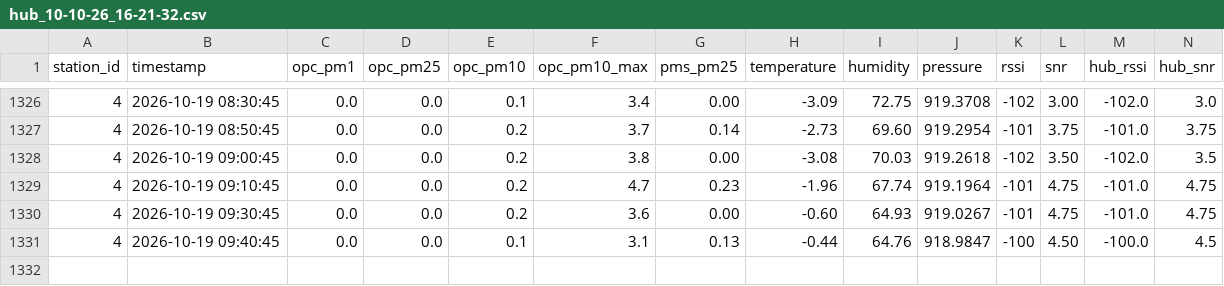
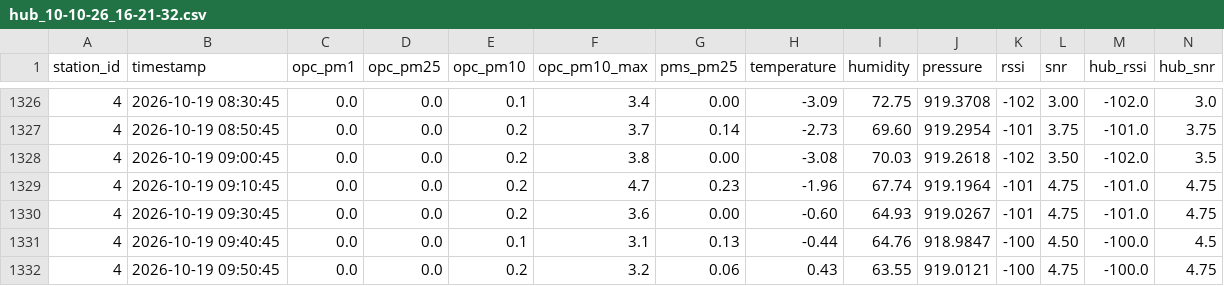
Before and after one commit to marionbielza/ydn_hubdata, a CSV file: hub_10-10-26_16-21-32.csv, drawn as a sheet; only a part is shown, gaps mark what is left out.

Commit message:
Update automatique des donnees

```diff
--- a/hub_10-10-26_16-21-32.csv
+++ b/hub_10-10-26_16-21-32.csv
@@ -1331 +1331,2 @@ station_id,timestamp,opc_pm1,opc_pm25,opc_pm10,opc_pm10_max,pms_pm25,temperature
 4,2026-10-19 09:40:45,0.0,0.0,0.1,3.1,0.13,-0.44,64.76,918.9847,-100,4.50,-100.0,4.5
+4,2026-10-19 09:50:45,0.0,0.0,0.2,3.2,0.06,0.43,63.55,919.0121,-100,4.75,-100.0,4.75
```
